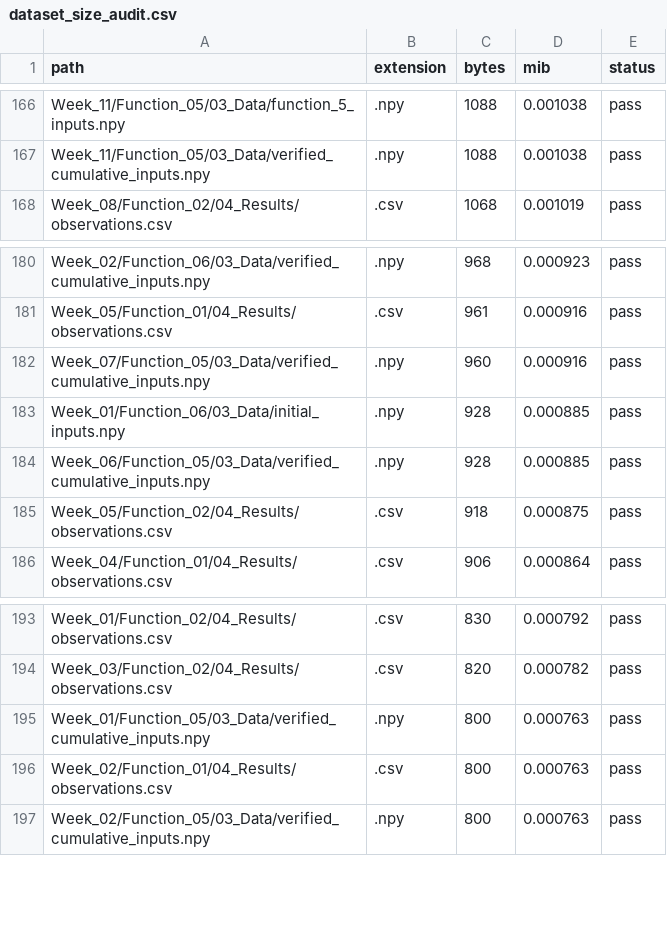
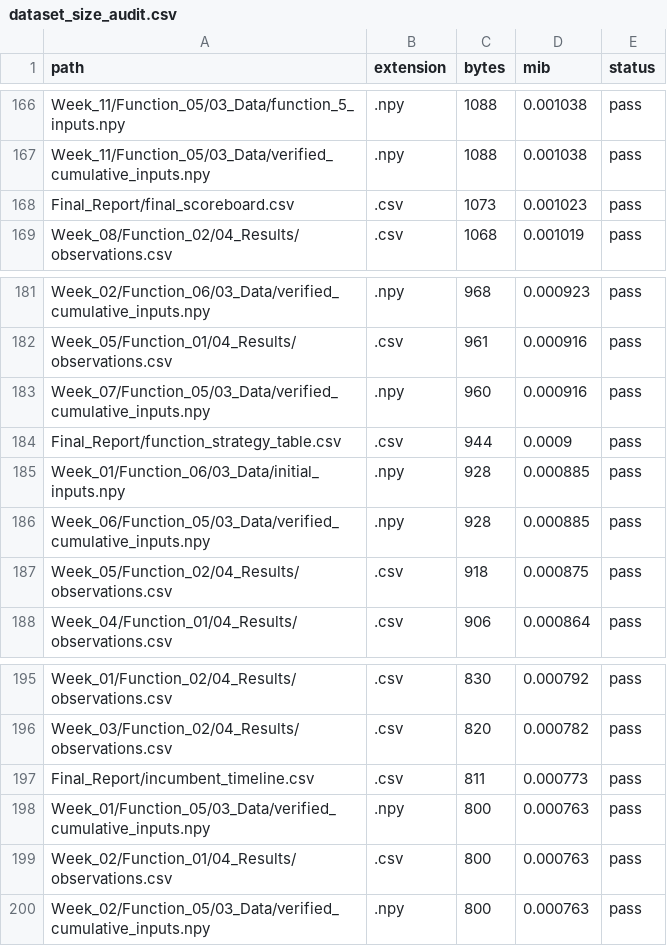
Before and after one commit to JPAmewu/My_Capstone_1_Imperial, a CSV file: Results/dataset_size_audit.csv, drawn as a sheet; only a part is shown, gaps mark what is left out; the diff names each change by its address in the sheet, - before the commit and + after, or states it on an @@ line.

```diff
--- a/Results/dataset_size_audit.csv
+++ b/Results/dataset_size_audit.csv
+row 168: Final_Report/final_scoreboard.csv | .csv | 1073 | 0.001023 | pass
+row 184: Final_Report/function_strategy_table.csv | .csv | 944 | 0.0009 | pass
+row 197: Final_Report/incumbent_timeline.csv | .csv | 811 | 0.000773 | pass
```
Also changed, not shown: 13 other files.
